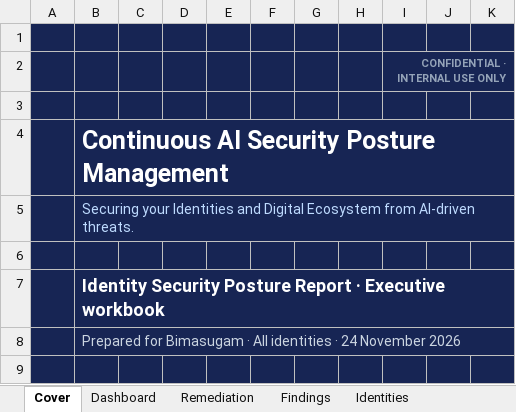
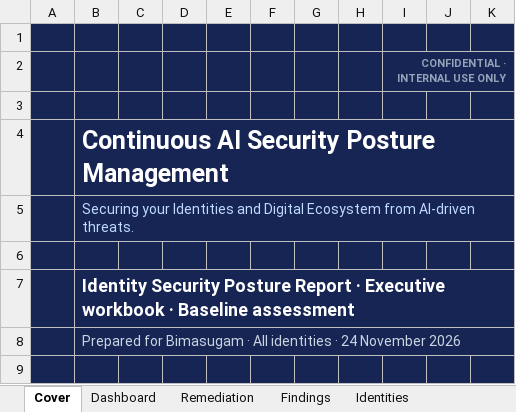
Before and after one commit to supermanvs09/Free, an Excel workbook: docs/report-samples/Day-one-A-executive-workbook.xlsx, sheet Cover, drawn as a sheet; only a part is shown; values as stored, in another font and other column widths than the file's, no borders; charts and pictures not drawn; the diff names each change by its address in the sheet, - before the commit and + after, or states it on an @@ line.

```diff
--- a/docs/report-samples/Day-one-A-executive-workbook.xlsx (sheet Cover)
+++ b/docs/report-samples/Day-one-A-executive-workbook.xlsx (sheet Cover)
-B7: …Executive workbook
+B7: …Executive workbook · Baseline assessment
```
Also changed, not shown: docs/report-samples/A-executive-workbook.xlsx, docs/report-samples/C-analyst-model.xlsx, 11 other files.
